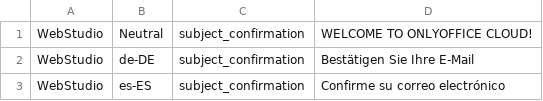
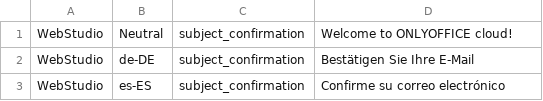
Before and after one commit to ONLYOFFICE-QA/testing-site-onlyoffice, a CSV file: lib/testing_site_onlyoffice/data/site_translates.csv, drawn as a sheet; only a part is shown.

Commit message:
Change heading welcome mail

```diff
--- a/lib/testing_site_onlyoffice/data/site_translates.csv
+++ b/lib/testing_site_onlyoffice/data/site_translates.csv
@@ -1,2 +1,2 @@
-WebStudio,Neutral,subject_confirmation,WELCOME TO ONLYOFFICE CLOUD!
+WebStudio,Neutral,subject_confirmation,Welcome to ONLYOFFICE cloud!
 WebStudio,de-DE,subject_confirmation,Bestätigen Sie Ihre E-Mail
```
